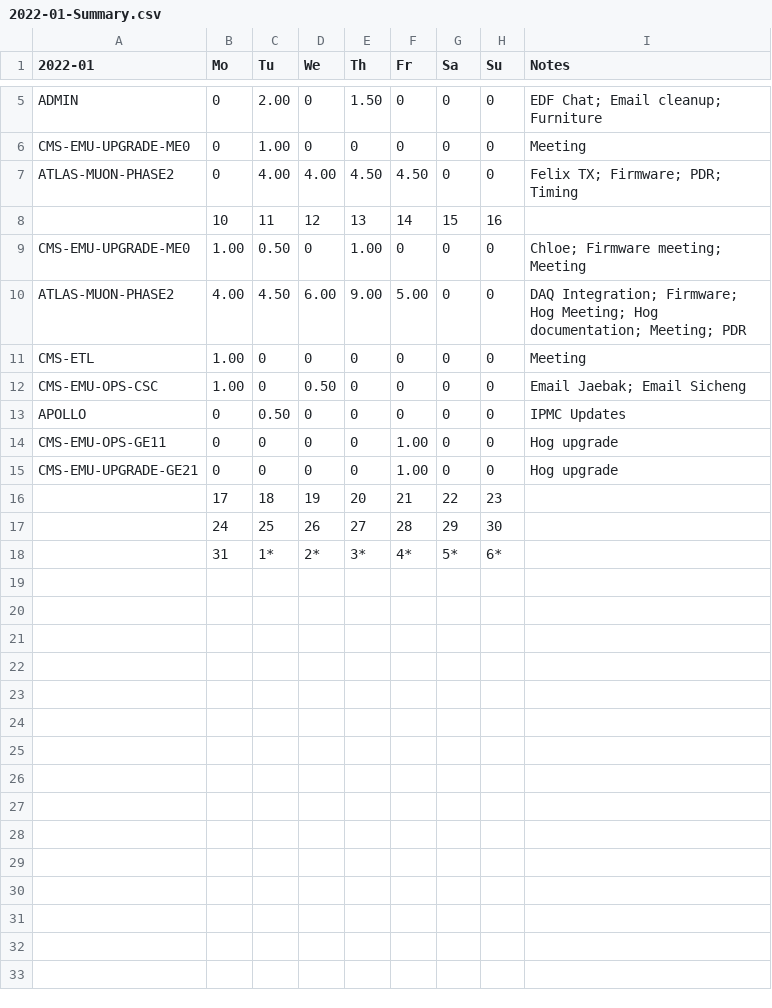
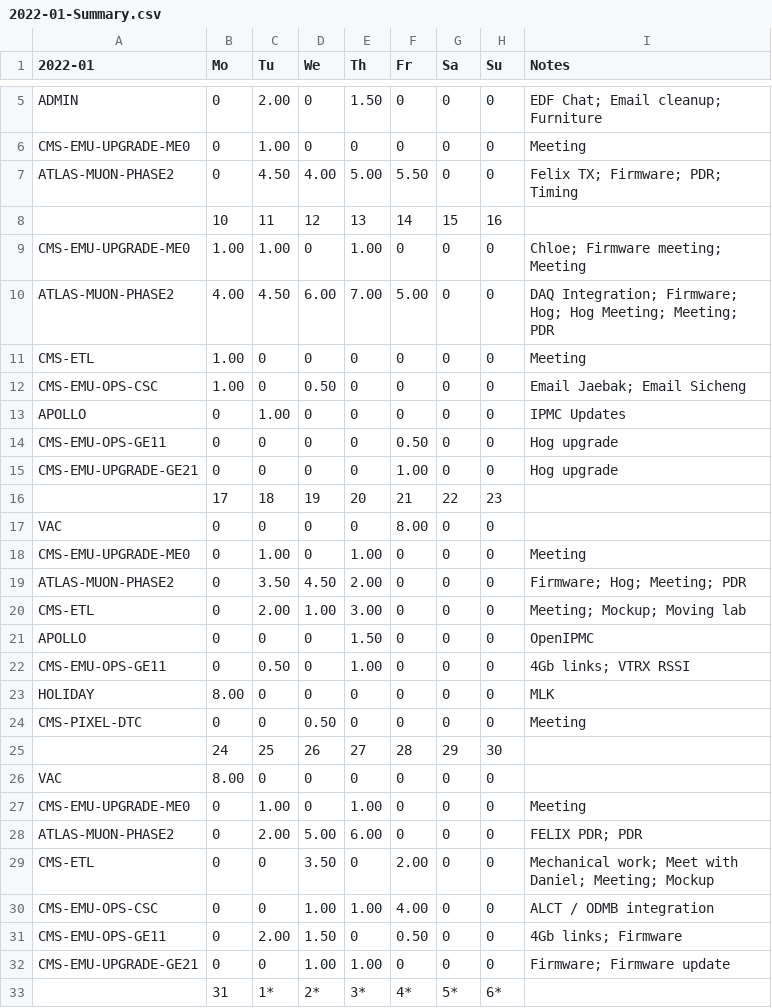
Before and after one commit to andrewpeck/edf-timesheet, a CSV file: billing/2022-01-Summary.csv, drawn as a sheet; only a part is shown, gaps mark what is left out.

```diff
--- a/billing/2022-01-Summary.csv
+++ b/billing/2022-01-Summary.csv
@@ -6,13 +6,28 @@ ADMIN,0,2.00,0,1.50,0,0,0,EDF Chat; Email cleanup; Furniture
 CMS-EMU-UPGRADE-ME0,0,1.00,0,0,0,0,0,Meeting
-ATLAS-MUON-PHASE2,0,4.00,4.00,4.50,4.50,0,0,Felix TX; Firmware; PDR; Timing
+ATLAS-MUON-PHASE2,0,4.50,4.00,5.00,5.50,0,0,Felix TX; Firmware; PDR; Timing
 ,10,11,12,13,14,15,16,
-CMS-EMU-UPGRADE-ME0,1.00,0.50,0,1.00,0,0,0,Chloe; Firmware meeting; Meeting
-ATLAS-MUON-PHASE2,4.00,4.50,6.00,9.00,5.00,0,0,DAQ Integration; Firmware; Hog Meeting; Hog documentation; Meeting; PDR
+CMS-EMU-UPGRADE-ME0,1.00,1.00,0,1.00,0,0,0,Chloe; Firmware meeting; Meeting
+ATLAS-MUON-PHASE2,4.00,4.50,6.00,7.00,5.00,0,0,DAQ Integration; Firmware; Hog; Hog Meeting; Meeting; PDR
 CMS-ETL,1.00,0,0,0,0,0,0,Meeting
 CMS-EMU-OPS-CSC,1.00,0,0.50,0,0,0,0,Email Jaebak; Email Sicheng
-APOLLO,0,0.50,0,0,0,0,0,IPMC Updates
-CMS-EMU-OPS-GE11,0,0,0,0,1.00,0,0,Hog upgrade
+APOLLO,0,1.00,0,0,0,0,0,IPMC Updates
+CMS-EMU-OPS-GE11,0,0,0,0,0.50,0,0,Hog upgrade
 CMS-EMU-UPGRADE-GE21,0,0,0,0,1.00,0,0,Hog upgrade
 ,17,18,19,20,21,22,23,
+VAC,0,0,0,0,8.00,0,0,
+CMS-EMU-UPGRADE-ME0,0,1.00,0,1.00,0,0,0,Meeting
+ATLAS-MUON-PHASE2,0,3.50,4.50,2.00,0,0,0,Firmware; Hog; Meeting; PDR
+CMS-ETL,0,2.00,1.00,3.00,0,0,0,Meeting; Mockup; Moving lab
+APOLLO,0,0,0,1.50,0,0,0,OpenIPMC
+CMS-EMU-OPS-GE11,0,0.50,0,1.00,0,0,0,4Gb links; VTRX RSSI
+HOLIDAY,8.00,0,0,0,0,0,0,MLK
+CMS-PIXEL-DTC,0,0,0.50,0,0,0,0,Meeting
 ,24,25,26,27,28,29,30,
+VAC,8.00,0,0,0,0,0,0,
+CMS-EMU-UPGRADE-ME0,0,1.00,0,1.00,0,0,0,Meeting
+ATLAS-MUON-PHASE2,0,2.00,5.00,6.00,0,0,0,FELIX PDR; PDR
+CMS-ETL,0,0,3.50,0,2.00,0,0,Mechanical work; Meet with Daniel; Meeting; Mockup
+CMS-EMU-OPS-CSC,0,0,1.00,1.00,4.00,0,0,ALCT / ODMB integration
+CMS-EMU-OPS-GE11,0,2.00,1.50,0,0.50,0,0,4Gb links; Firmware
+CMS-EMU-UPGRADE-GE21,0,0,1.00,1.00,0,0,0,Firmware; Firmware update
 ,31,1*,2*,3*,4*,5*,6*,
```
Also changed, not shown: billing/2022-01.csv, 3 other files.
